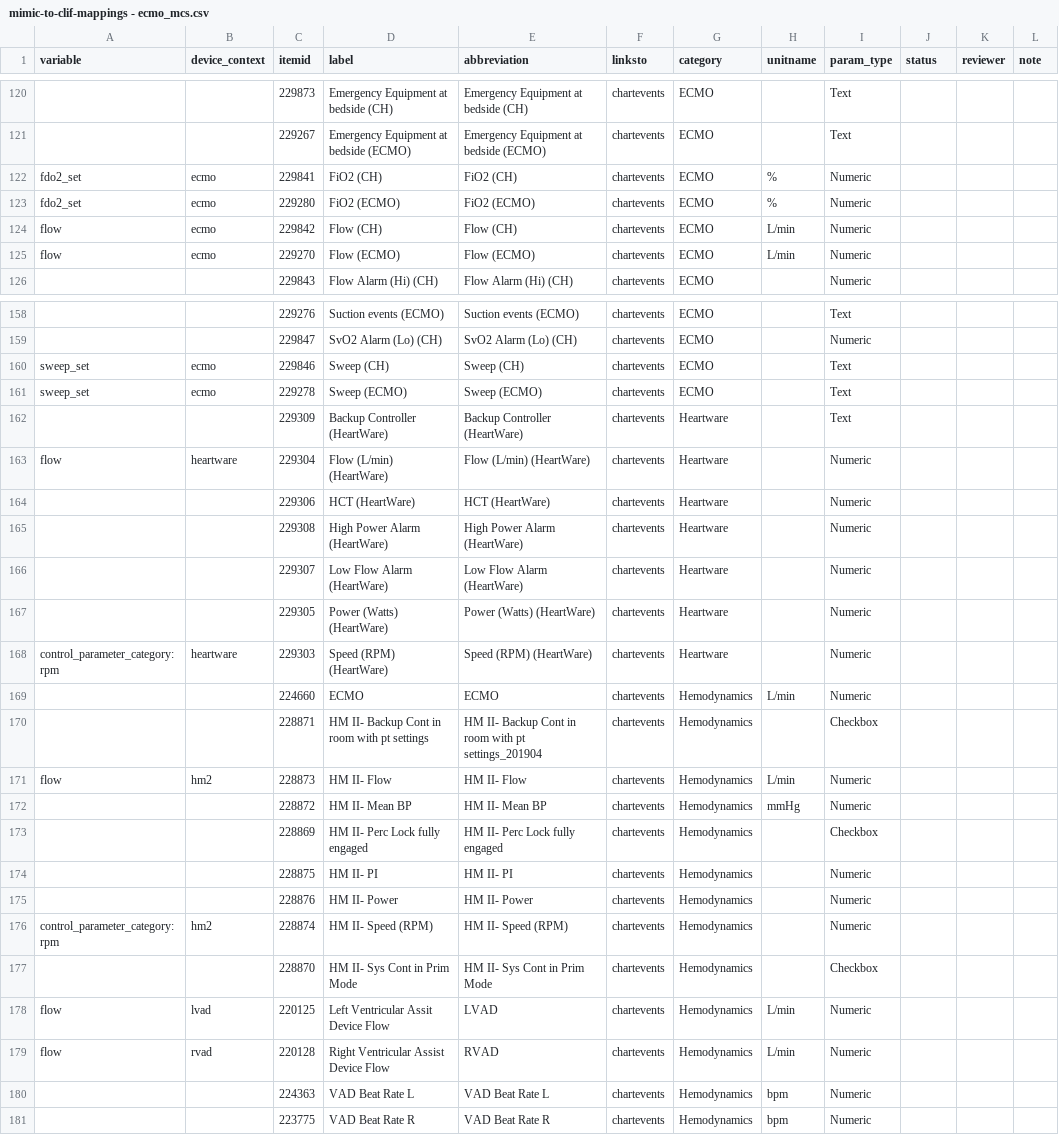
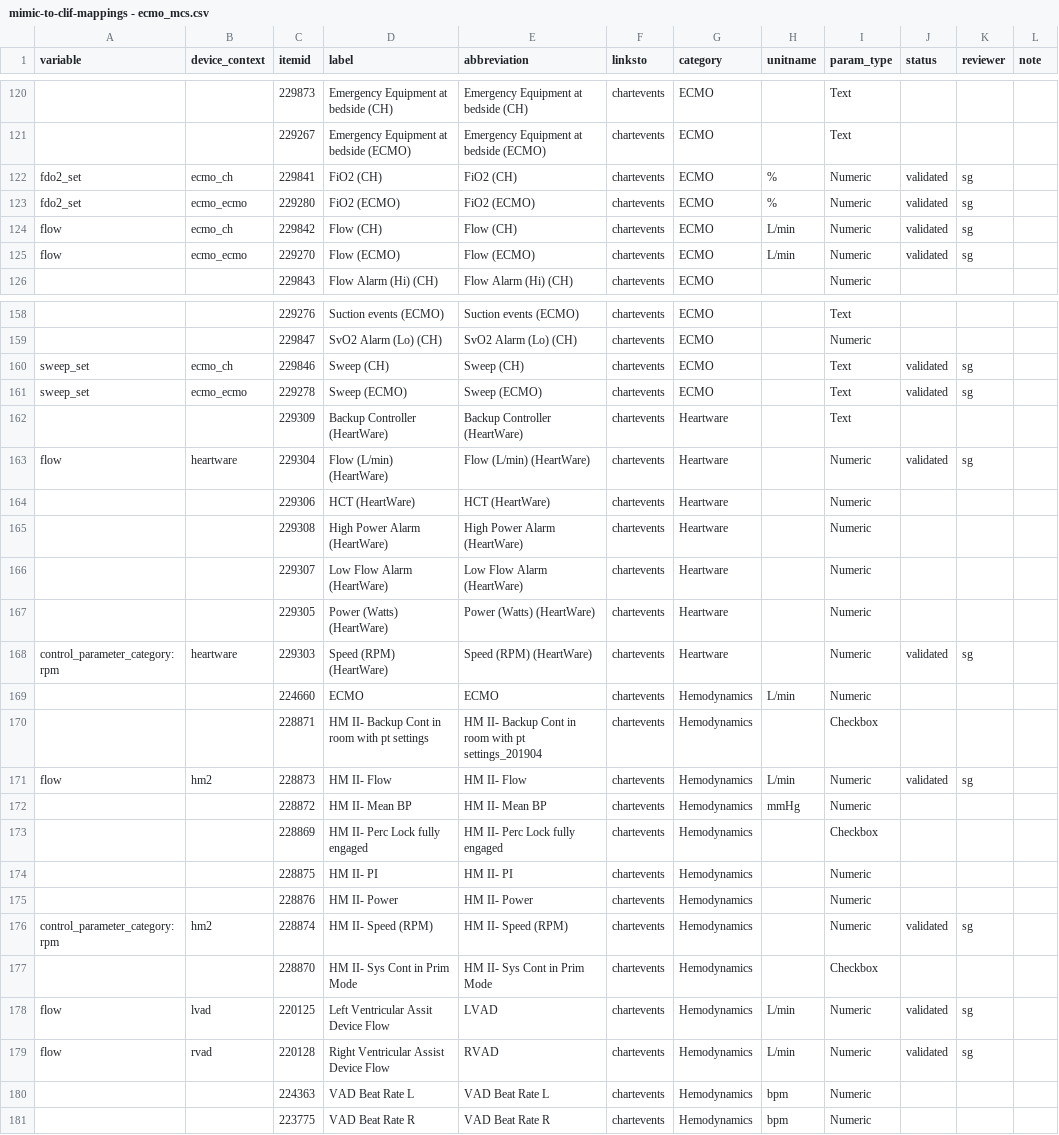
Before and after one commit to Common-Longitudinal-ICU-data-Format/CLIF-MIMIC, a CSV file: data/mappings/mimic-to-clif-mappings - ecmo_mcs.csv, drawn as a sheet; only a part is shown, gaps mark what is left out; the diff covers the shown part only; the diff names each change by its address in the sheet, - before the commit and + after, or states it on an @@ line.

Commit message:
feat(ecmo): add more granular _device_context mapping with ecmo_ch

```diff
--- a/data/mappings/mimic-to-clif-mappings - ecmo_mcs.csv
+++ b/data/mappings/mimic-to-clif-mappings - ecmo_mcs.csv
-B122 (device_context): ecmo
+B122 (device_context): ecmo_ch
-J122:J125 (status): (empty)
+J122:J125 (status): validated
-K122:K125 (reviewer): (empty)
+K122:K125 (reviewer): sg
-B123 (device_context): ecmo
+B123 (device_context): ecmo_ecmo
-B124 (device_context): ecmo
+B124 (device_context): ecmo_ch
-B125 (device_context): ecmo
+B125 (device_context): ecmo_ecmo
-B160 (device_context): ecmo
+B160 (device_context): ecmo_ch
-J160:J161 (status): (empty)
+J160:J161 (status): validated
-K160:K161 (reviewer): (empty)
+K160:K161 (reviewer): sg
-B161 (device_context): ecmo
+B161 (device_context): ecmo_ecmo
-J163 (status): (empty)
+J163 (status): validated
-K163 (reviewer): (empty)
+K163 (reviewer): sg
-J168 (status): (empty)
+J168 (status): validated
-K168 (reviewer): (empty)
+K168 (reviewer): sg
-J171 (status): (empty)
+J171 (status): validated
-K171 (reviewer): (empty)
+K171 (reviewer): sg
-J176 (status): (empty)
+J176 (status): validated
-K176 (reviewer): (empty)
+K176 (reviewer): sg
-J178:J179 (status): (empty)
+J178:J179 (status): validated
-K178:K179 (reviewer): (empty)
+K178:K179 (reviewer): sg
```
Also changed, not shown: 45 edited cells elsewhere in this file, data/mappings/mimic-to-clif-mappings - ecmo_mcs_device.csv, 2 other files.
